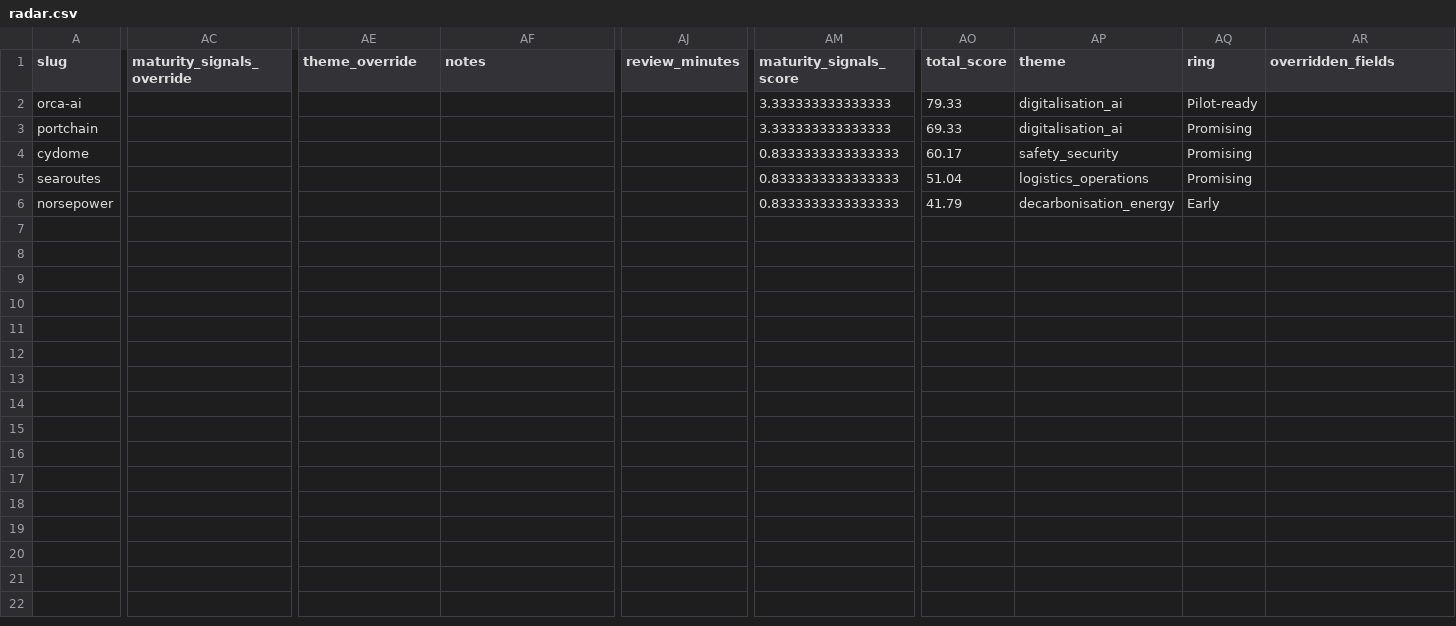
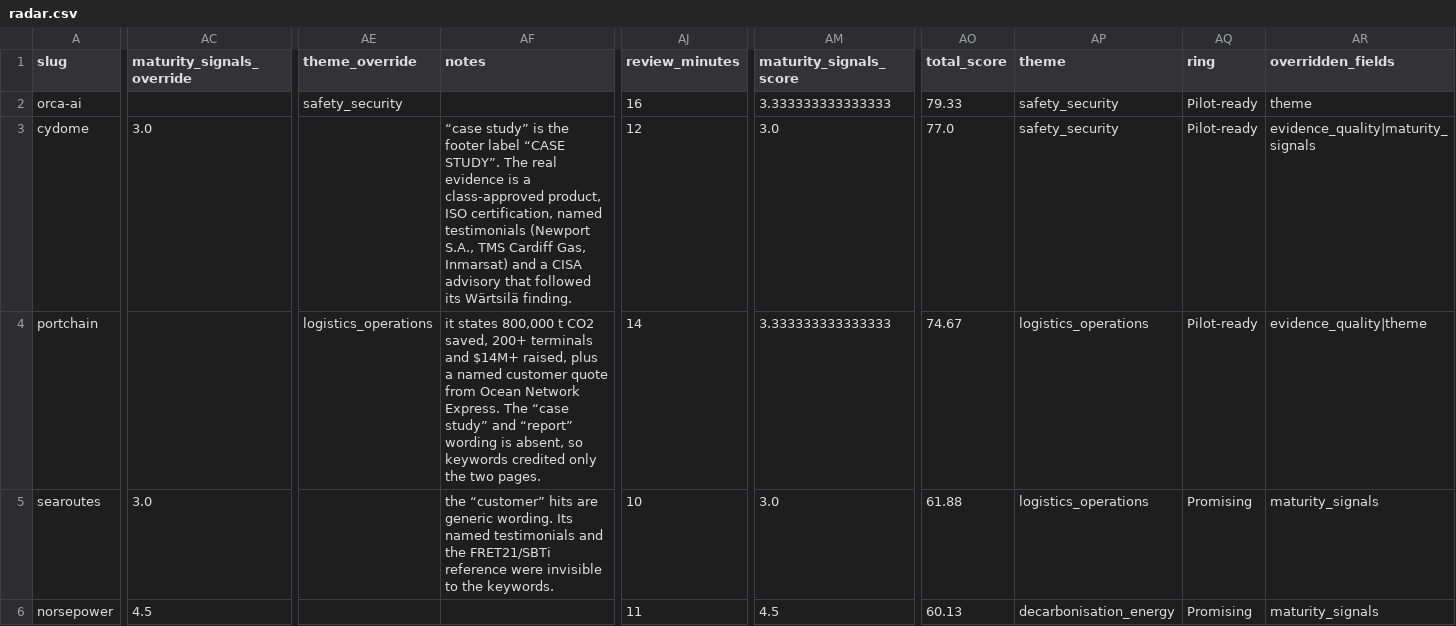
Before and after one commit to sachaloeb/MaritimeTechRadar, a CSV file: data/processed/radar.csv, drawn as a sheet; only a part is shown, gaps mark what is left out; removed rows and columns are numbered as before the commit, all else as after; rows hold the shown columns only; the diff covers the shown part only; the diff names each change by its address in the sheet, - before the commit and + after, or states it on an @@ line.

Commit message:
Rename distinct_pages → evidence_quality_pages; fix Spearman rho; polish dashboard
  Pipeline:
  - Rename extractor field distinct_pages → evidence_quality_pages everywhere;
    review.py migrates legacy sheets on merge
  - Add src/radar/columns.py with COLUMN_LABELS human-readable dict
  - Fix rq3_weight_sensitivity: align Spearman rho pairs by slug (not position),
    so rank swaps are actually detected (was always 1.0)
  - Add radar validate invariant: evidence_quality_hits == pages + keyword count

  Dashboard:
  - Radar legend: 4 rings only (company traces showlegend=False)
  - Remove radial tick labels; angle-based textposition per company label
  - Side-by-side layout (radar | ranked table); height 520 px
  - Theme filter moved to sidebar expander to prevent chip truncation
  - Evidence quality "Why this score?" decomposes hits = N pages + M keywords
  - Sensitivity table: SUMMARY row shown as caption; NA → em dash
  - Method section: define evidence_quality_hits formula and rationale

  Tests (155 passing):
  - Extractor: pages/keywords composition, duplicate-hash dedup
  - Review: legacy distinct_pages migration
  - CLI: validate invariant pass/fail/legacy-column warning
  - Analysis: rq3 rho detects adjacent rank swap
  - Dashboard: radar legend isolation (exec trick), evidence decomposition,
    radar caption, unreviewed/excluded row rendering

```diff
--- a/data/processed/radar.csv
+++ b/data/processed/radar.csv
-AE2 (theme_override): (empty)
+AE2 (theme_override): safety_security
-AJ2 (review_minutes): (empty)
+AJ2 (review_minutes): 16
-AP2 (theme): digitalisation_ai
+AP2 (theme): safety_security
-AR2 (overridden_fields): (empty)
+AR2 (overridden_fields): theme
+row 3: cydome | 3.0 |  | “case study” is the footer label “CASE STUDY”. The real evidence is a class-approved product, ISO certification, named testimonials (Newport S.A., TMS Cardiff Gas, Inmarsat) and a CISA advisory that followed its Wärtsilä finding. | 12 | 3.0 | 77.0 | safety_security | Pilot-ready | evidence_quality|maturity_signals
-AE4 (theme_override): (empty)
+AE4 (theme_override): logistics_operations
-AF4 (notes): (empty)
+AF4 (notes): it states 800,000 t CO2 saved, 200+ terminals and $14M+ raised, plus a named customer quote from Ocean Network Express. The “case study” and “report” wording is absent, so keywords credited only the two pages.
-AJ4 (review_minutes): (empty)
+AJ4 (review_minutes): 14
-AO4 (total_score): 69.33
+AO4 (total_score): 74.67
-AP4 (theme): digitalisation_ai
+AP4 (theme): logistics_operations
-AQ4 (ring): Promising
+AQ4 (ring): Pilot-ready
-AR4 (overridden_fields): (empty)
+AR4 (overridden_fields): evidence_quality|theme
-row 4: cydome |  |  |  |  | 0.8333333333333333 | 60.17 | safety_security | Promising
-AC5 (maturity_signals_override): (empty)
+AC5 (maturity_signals_override): 3.0
-AF5 (notes): (empty)
+AF5 (notes): the “customer” hits are generic wording. Its named testimonials and the FRET21/SBTi reference were invisible to the keywords.
-AJ5 (review_minutes): (empty)
+AJ5 (review_minutes): 10
-AM5 (maturity_signals_score): 0.8333333333333333
+AM5 (maturity_signals_score): 3.0
-AO5 (total_score): 51.04
+AO5 (total_score): 61.88
-AR5:AR6 (overridden_fields): (empty)
+AR5:AR6 (overridden_fields): maturity_signals
-AC6 (maturity_signals_override): (empty)
+AC6 (maturity_signals_override): 4.5
-AJ6 (review_minutes): (empty)
+AJ6 (review_minutes): 11
-AM6 (maturity_signals_score): 0.8333333333333333
+AM6 (maturity_signals_score): 4.5
-AO6 (total_score): 41.79
+AO6 (total_score): 60.13
-AQ6 (ring): Early
+AQ6 (ring): Promising
```
Also changed, not shown: 3 edited cells elsewhere in this file, data/interim/extracted.csv, data/review/review_sheet.csv, 21 other files.
